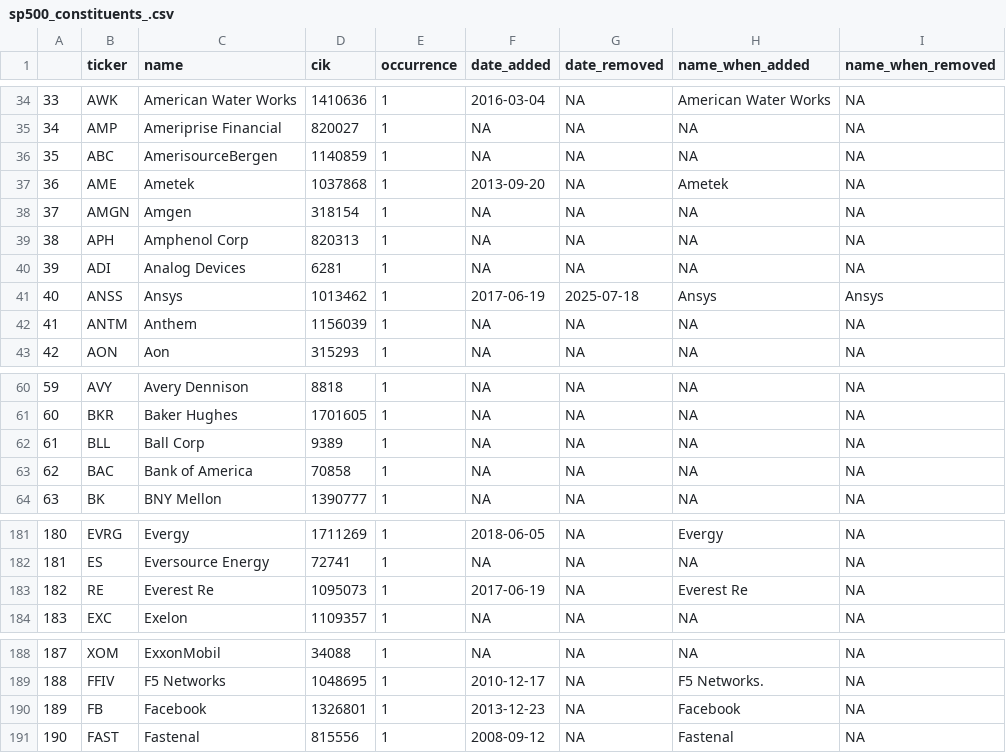
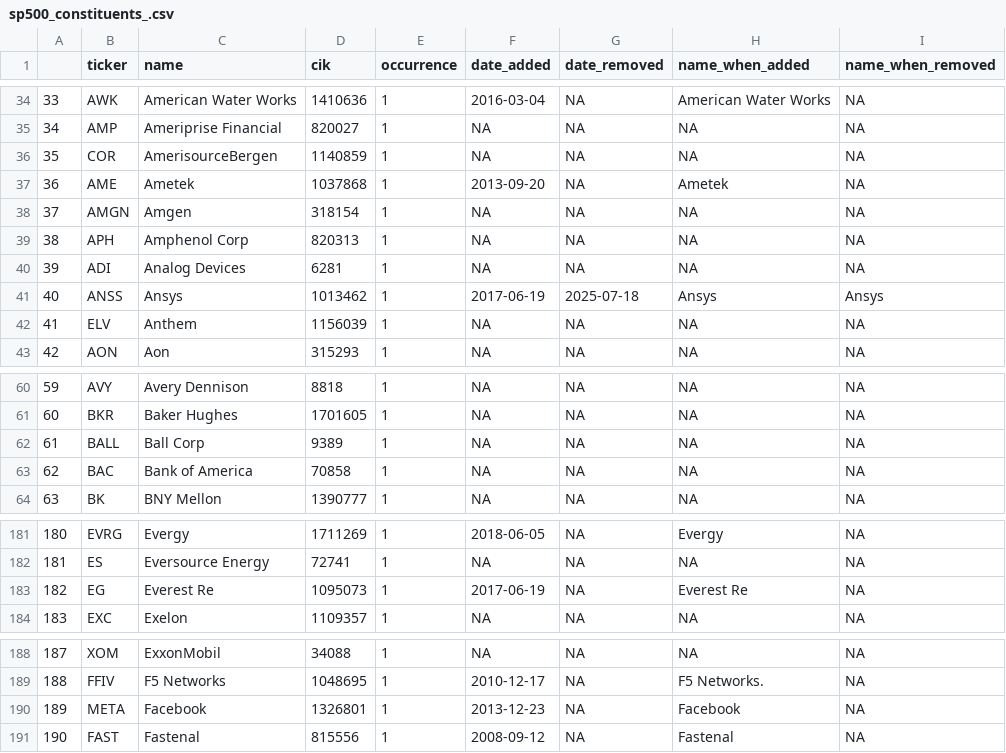
Before and after one commit to whitenoise1/RFundamentals, a CSV file: data/sp500_constituents_.csv, drawn as a sheet; only a part is shown, gaps mark what is left out; the diff covers the shown part only.

```diff
--- a/data/sp500_constituents_.csv
+++ b/data/sp500_constituents_.csv
@@ -35,3 +35,3 @@
 "34","AMP","Ameriprise Financial",820027,1,NA,NA,NA,NA
-"35","ABC","AmerisourceBergen",1140859,1,NA,NA,NA,NA
+"35","COR","AmerisourceBergen",1140859,1,NA,NA,NA,NA
 "36","AME","Ametek",1037868,1,2013-09-20,NA,"Ametek",NA
@@ -41,3 +41,3 @@
 "40","ANSS","Ansys",1013462,1,2017-06-19,2025-07-18,"Ansys","Ansys"
-"41","ANTM","Anthem",1156039,1,NA,NA,NA,NA
+"41","ELV","Anthem",1156039,1,NA,NA,NA,NA
 "42","AON","Aon",315293,1,NA,NA,NA,NA
@@ -61,3 +61,3 @@
 "60","BKR","Baker Hughes",1701605,1,NA,NA,NA,NA
-"61","BLL","Ball Corp",9389,1,NA,NA,NA,NA
+"61","BALL","Ball Corp",9389,1,NA,NA,NA,NA
 "62","BAC","Bank of America",70858,1,NA,NA,NA,NA
@@ -182,3 +182,3 @@
 "181","ES","Eversource Energy",72741,1,NA,NA,NA,NA
-"182","RE","Everest Re",1095073,1,2017-06-19,NA,"Everest Re",NA
+"182","EG","Everest Re",1095073,1,2017-06-19,NA,"Everest Re",NA
 "183","EXC","Exelon",1109357,1,NA,NA,NA,NA
@@ -189,3 +189,3 @@
 "188","FFIV","F5 Networks",1048695,1,2010-12-17,NA,"F5 Networks.",NA
-"189","FB","Facebook",1326801,1,2013-12-23,NA,"Facebook",NA
+"189","META","Facebook",1326801,1,2013-12-23,NA,"Facebook",NA
 "190","FAST","Fastenal",815556,1,2008-09-12,NA,"Fastenal",NA
```
Also changed, not shown: 6 edited cells elsewhere in this file, 2 other files.
